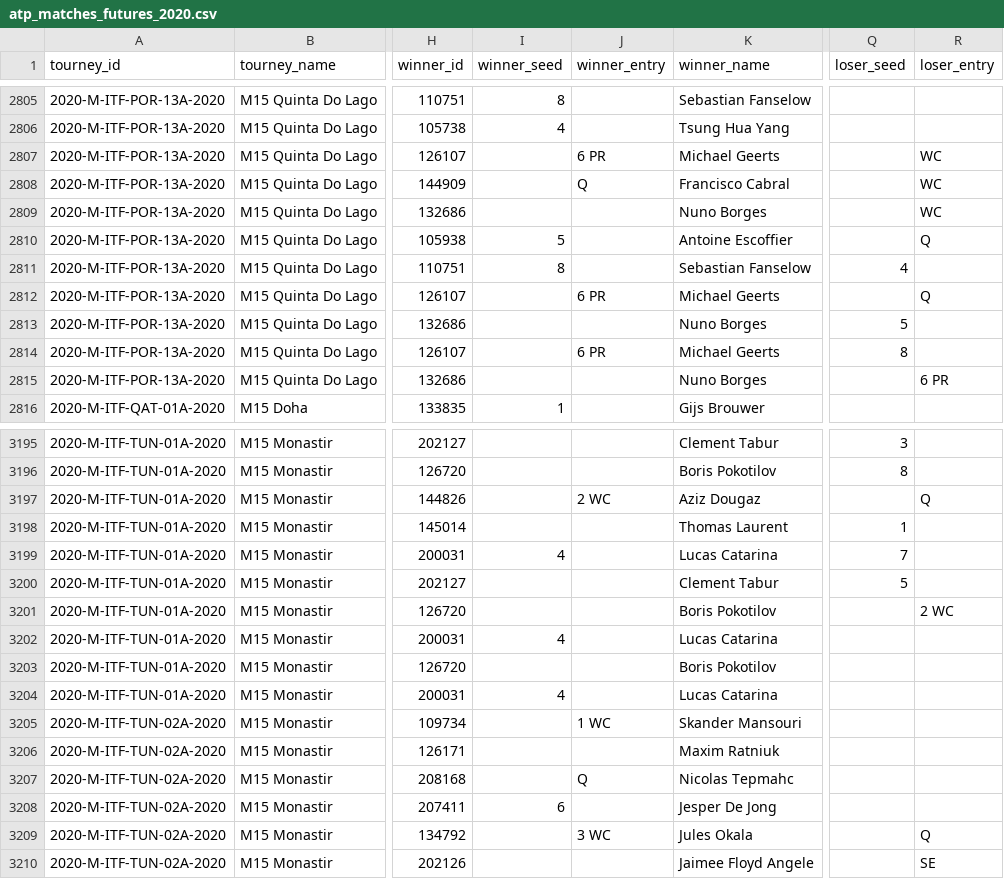
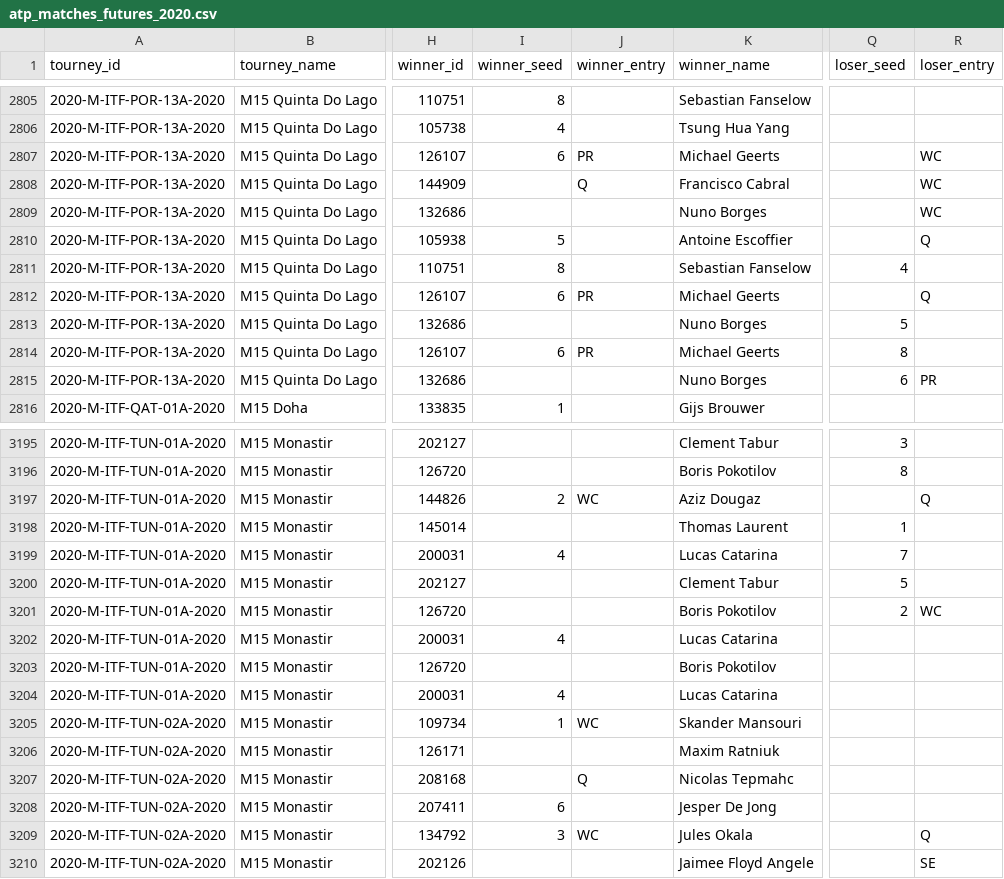
Before and after one commit to JeffSackmann/tennis_atp, a CSV file: atp_matches_futures_2020.csv, drawn as a sheet; only a part is shown, gaps mark what is left out; the diff covers the shown part only; the diff names each change by its address in the sheet, - before the commit and + after, or states it on an @@ line.

Commit message:
Split seed from entry when combined in results

```diff
--- a/atp_matches_futures_2020.csv
+++ b/atp_matches_futures_2020.csv
-I2807 (winner_seed): (empty)
+I2807 (winner_seed): 6
-J2807 (winner_entry): 6 PR
+J2807 (winner_entry): PR
-I2812 (winner_seed): (empty)
+I2812 (winner_seed): 6
-J2812 (winner_entry): 6 PR
+J2812 (winner_entry): PR
-I2814 (winner_seed): (empty)
+I2814 (winner_seed): 6
-J2814 (winner_entry): 6 PR
+J2814 (winner_entry): PR
-Q2815 (loser_seed): (empty)
+Q2815 (loser_seed): 6
-R2815 (loser_entry): 6 PR
+R2815 (loser_entry): PR
-I3197 (winner_seed): (empty)
+I3197 (winner_seed): 2
-J3197 (winner_entry): 2 WC
+J3197 (winner_entry): WC
-Q3201 (loser_seed): (empty)
+Q3201 (loser_seed): 2
-R3201 (loser_entry): 2 WC
+R3201 (loser_entry): WC
-I3205 (winner_seed): (empty)
+I3205 (winner_seed): 1
-J3205 (winner_entry): 1 WC
+J3205 (winner_entry): WC
-I3209 (winner_seed): (empty)
+I3209 (winner_seed): 3
-J3209 (winner_entry): 3 WC
+J3209 (winner_entry): WC
```
Also changed, not shown: 128 edited cells elsewhere in this file, atp_matches_futures_2021.csv, 1 other file.
